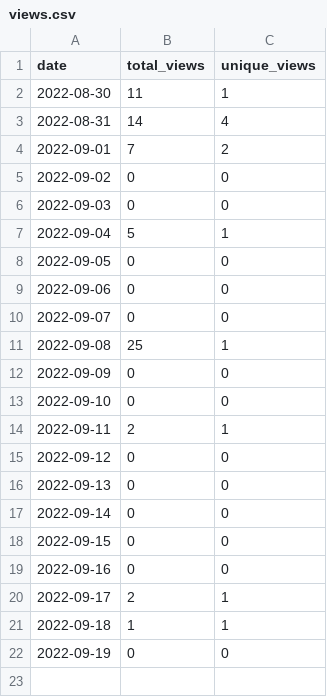
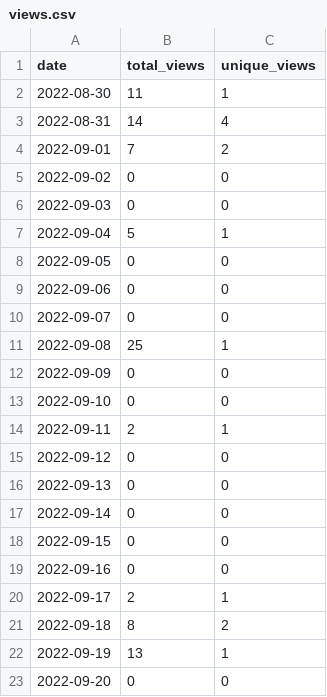
Before and after one commit to MatthewBentz/Comp3220, a CSV file: .traffic/views.csv, drawn as a sheet.

Commit message:
Updating repository traffic graph

```diff
--- a/.traffic/views.csv
+++ b/.traffic/views.csv
@@ -20,3 +20,4 @@ date,total_views,unique_views
 2022-09-17,2,1
-2022-09-18,1,1
-2022-09-19,0,0
+2022-09-18,8,2
+2022-09-19,13,1
+2022-09-20,0,0
```
Also changed, not shown: .traffic/clones.csv, 3 other files.
